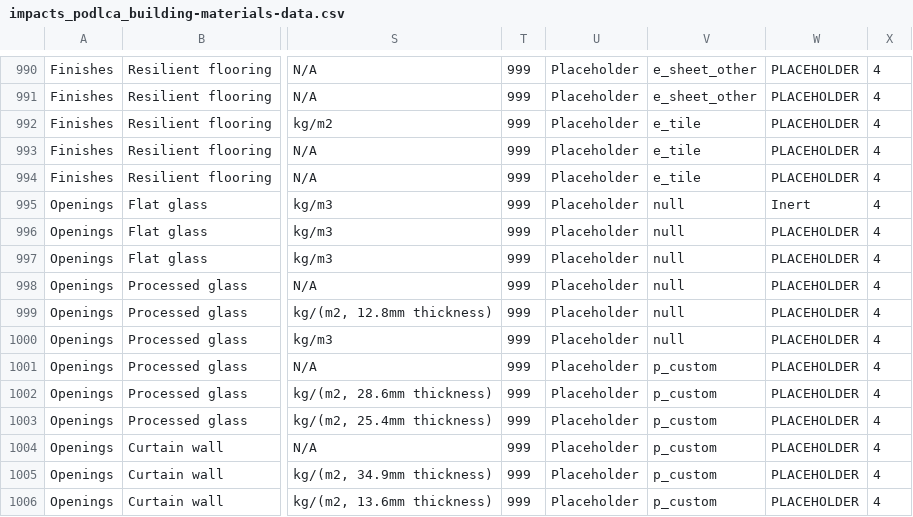
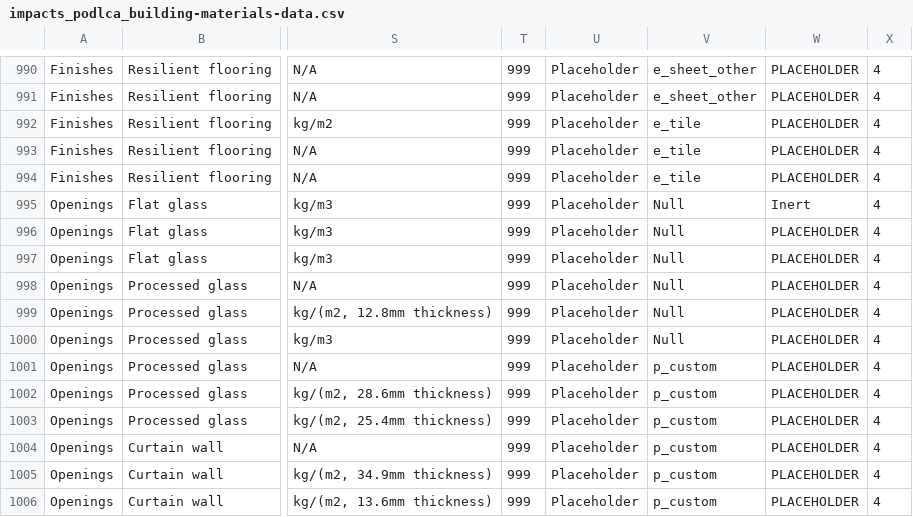
Before and after one commit to POD-LCA/pod_lca, a CSV file: src/pod_lca/data/impacts_podlca_building-materials-data.csv, drawn as a sheet; only a part is shown, gaps mark what is left out; the diff covers the shown part only; the diff names each change by its address in the sheet, - before the commit and + after, or states it on an @@ line.

```diff
--- a/src/pod_lca/data/impacts_podlca_building-materials-data.csv
+++ b/src/pod_lca/data/impacts_podlca_building-materials-data.csv
-V995:V1000: null
+V995:V1000: Null
```
Also changed, not shown: 81 edited cells elsewhere in this file, 1 other file.
